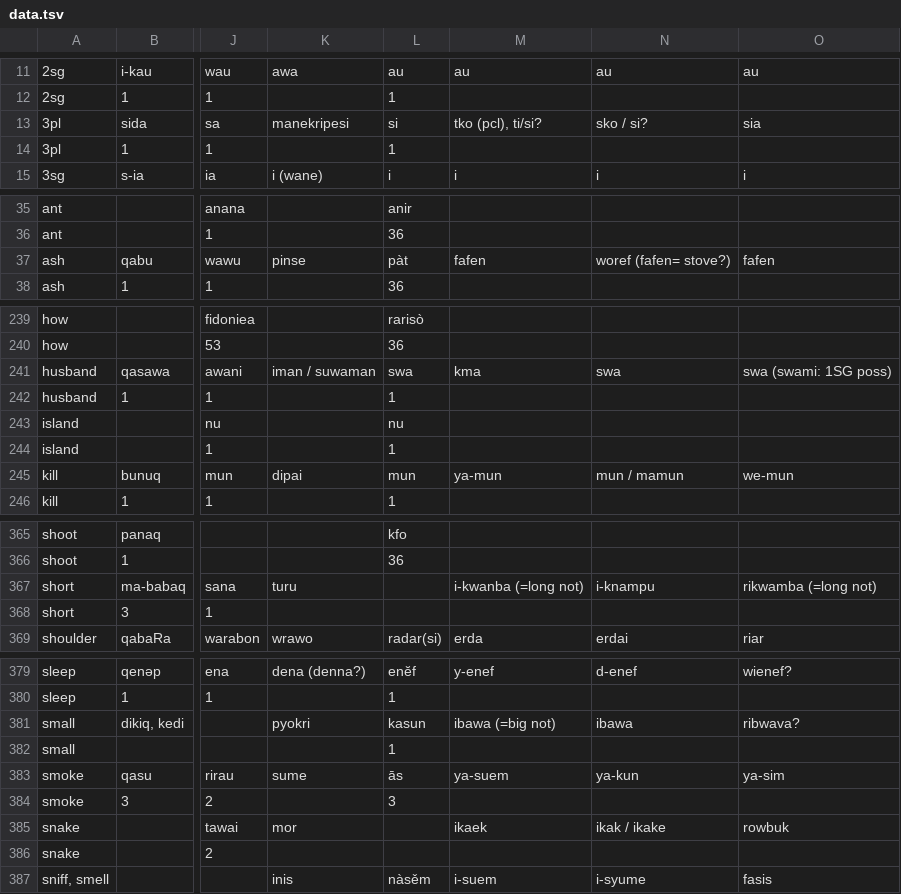
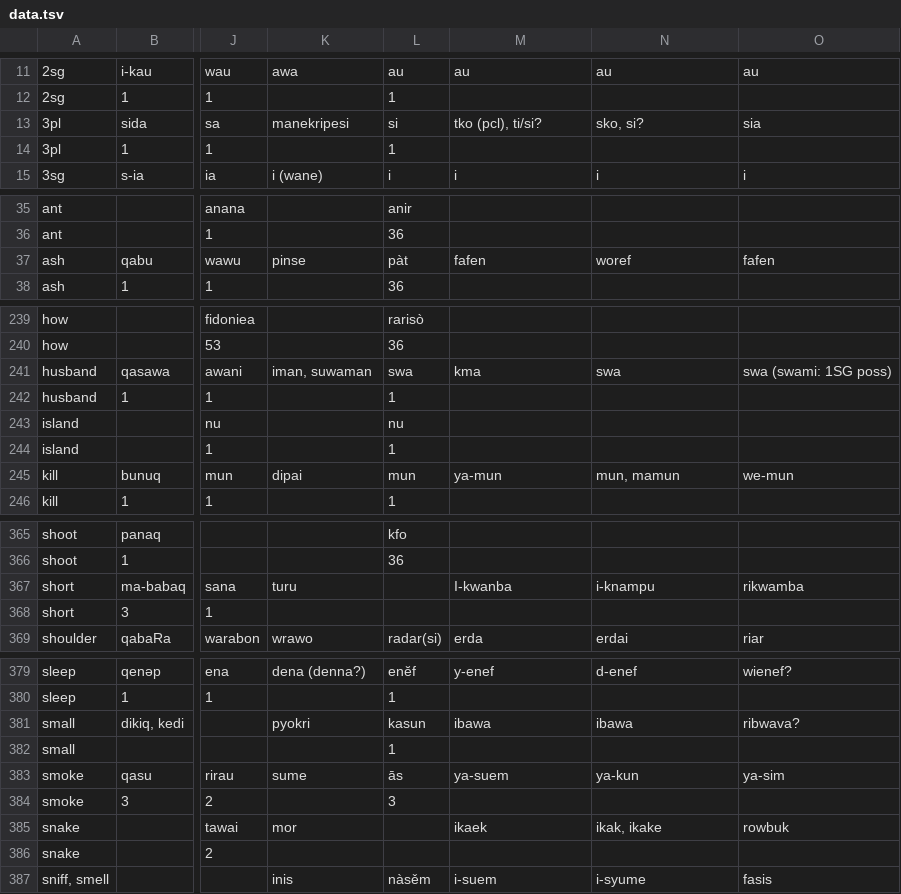
Before and after one commit to EAGasser/SHWNGlex, a TSV file: raw/data.tsv, drawn as a sheet; only a part is shown, gaps mark what is left out; the diff covers the shown part only; the diff names each change by its address in the sheet, - before the commit and + after, or states it on an @@ line.

```diff
--- a/raw/data.tsv
+++ b/raw/data.tsv
-N13: sko / si?
+N13: sko, si?
-N37: woref (fafen= stove?)
+N37: woref
-K241: iman / suwaman
+K241: iman, suwaman
-N245: mun / mamun
+N245: mun, mamun
-M367: i-kwanba (=long not)
+M367: I-kwanba
-O367: rikwamba (=long not)
+O367: rikwamba
-M381: ibawa (=big not)
+M381: ibawa
-N385: ikak / ikake
+N385: ikak, ikake
```
Also changed, not shown: 29 edited cells elsewhere in this file, 1 other file.
